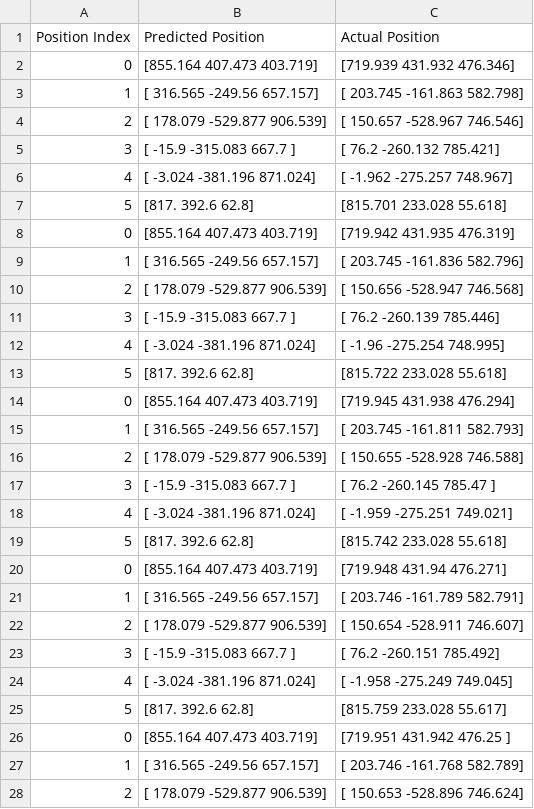
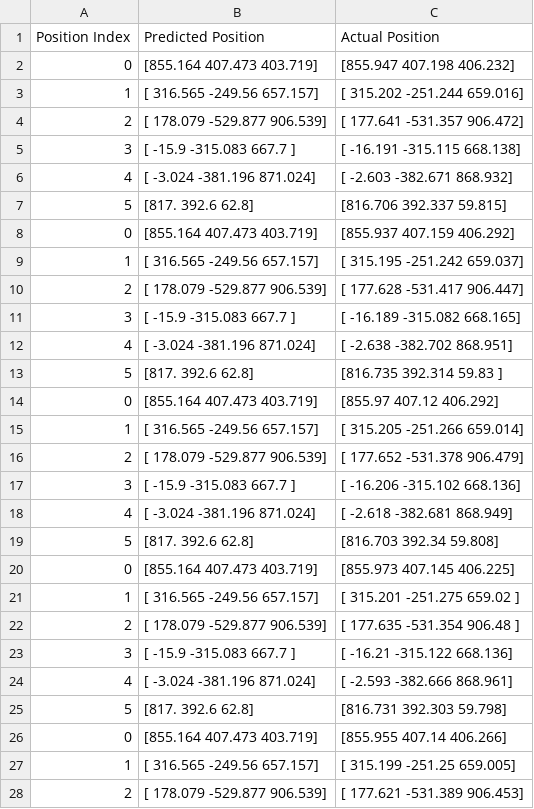
Before and after one commit to woodfordbl/es159, a CSV file: lab1/files/measured_and_predicted_values.csv, drawn as a sheet; only a part is shown; the diff covers the shown part only.

```diff
--- a/lab1/files/measured_and_predicted_values.csv
+++ b/lab1/files/measured_and_predicted_values.csv
@@ -1,28 +1,28 @@
 Position Index,Predicted Position,Actual Position
-0,[855.164 407.473 403.719],[719.939 431.932 476.346]
-1,[ 316.565 -249.56   657.157],[ 203.745 -161.863  582.798]
-2,[ 178.079 -529.877  906.539],[ 150.657 -528.967  746.546]
-3,[ -15.9   -315.083  667.7  ],[  76.2   -260.132  785.421]
-4,[  -3.024 -381.196  871.024],[  -1.962 -275.257  748.967]
-5,[817.  392.6  62.8],[815.701 233.028  55.618]
-0,[855.164 407.473 403.719],[719.942 431.935 476.319]
-1,[ 316.565 -249.56   657.157],[ 203.745 -161.836  582.796]
-2,[ 178.079 -529.877  906.539],[ 150.656 -528.947  746.568]
-3,[ -15.9   -315.083  667.7  ],[  76.2   -260.139  785.446]
-4,[  -3.024 -381.196  871.024],[  -1.96  -275.254  748.995]
-5,[817.  392.6  62.8],[815.722 233.028  55.618]
-0,[855.164 407.473 403.719],[719.945 431.938 476.294]
-1,[ 316.565 -249.56   657.157],[ 203.745 -161.811  582.793]
-2,[ 178.079 -529.877  906.539],[ 150.655 -528.928  746.588]
-3,[ -15.9   -315.083  667.7  ],[  76.2   -260.145  785.47 ]
-4,[  -3.024 -381.196  871.024],[  -1.959 -275.251  749.021]
-5,[817.  392.6  62.8],[815.742 233.028  55.618]
-0,[855.164 407.473 403.719],[719.948 431.94  476.271]
-1,[ 316.565 -249.56   657.157],[ 203.746 -161.789  582.791]
-2,[ 178.079 -529.877  906.539],[ 150.654 -528.911  746.607]
-3,[ -15.9   -315.083  667.7  ],[  76.2   -260.151  785.492]
-4,[  -3.024 -381.196  871.024],[  -1.958 -275.249  749.045]
-5,[817.  392.6  62.8],[815.759 233.028  55.617]
-0,[855.164 407.473 403.719],[719.951 431.942 476.25 ]
-1,[ 316.565 -249.56   657.157],[ 203.746 -161.768  582.789]
-2,[ 178.079 -529.877  906.539],[ 150.653 -528.896  746.624]
+0,[855.164 407.473 403.719],[855.947 407.198 406.232]
+1,[ 316.565 -249.56   657.157],[ 315.202 -251.244  659.016]
+2,[ 178.079 -529.877  906.539],[ 177.641 -531.357  906.472]
+3,[ -15.9   -315.083  667.7  ],[ -16.191 -315.115  668.138]
+4,[  -3.024 -381.196  871.024],[  -2.603 -382.671  868.932]
+5,[817.  392.6  62.8],[816.706 392.337  59.815]
+0,[855.164 407.473 403.719],[855.937 407.159 406.292]
+1,[ 316.565 -249.56   657.157],[ 315.195 -251.242  659.037]
+2,[ 178.079 -529.877  906.539],[ 177.628 -531.417  906.447]
+3,[ -15.9   -315.083  667.7  ],[ -16.189 -315.082  668.165]
+4,[  -3.024 -381.196  871.024],[  -2.638 -382.702  868.951]
+5,[817.  392.6  62.8],[816.735 392.314  59.83 ]
+0,[855.164 407.473 403.719],[855.97  407.12  406.292]
+1,[ 316.565 -249.56   657.157],[ 315.205 -251.266  659.014]
+2,[ 178.079 -529.877  906.539],[ 177.652 -531.378  906.479]
+3,[ -15.9   -315.083  667.7  ],[ -16.206 -315.102  668.136]
+4,[  -3.024 -381.196  871.024],[  -2.618 -382.681  868.949]
+5,[817.  392.6  62.8],[816.703 392.34   59.808]
+0,[855.164 407.473 403.719],[855.973 407.145 406.225]
+1,[ 316.565 -249.56   657.157],[ 315.201 -251.275  659.02 ]
+2,[ 178.079 -529.877  906.539],[ 177.635 -531.354  906.48 ]
+3,[ -15.9   -315.083  667.7  ],[ -16.21  -315.122  668.136]
+4,[  -3.024 -381.196  871.024],[  -2.593 -382.666  868.961]
+5,[817.  392.6  62.8],[816.731 392.303  59.798]
+0,[855.164 407.473 403.719],[855.955 407.14  406.266]
+1,[ 316.565 -249.56   657.157],[ 315.199 -251.25   659.005]
+2,[ 178.079 -529.877  906.539],[ 177.621 -531.389  906.453]
```
Also changed, not shown: 3 edited cells elsewhere in this file, 3 other files.
